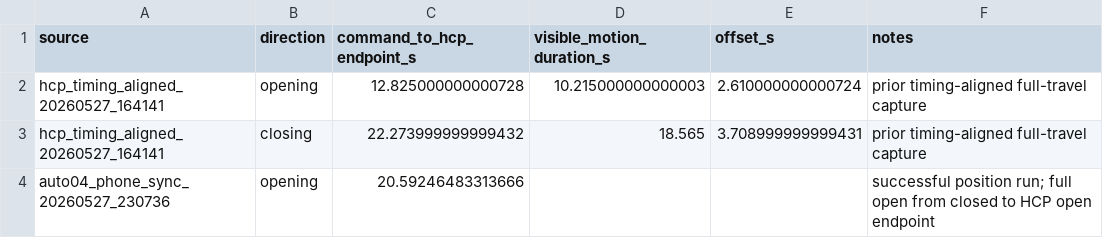
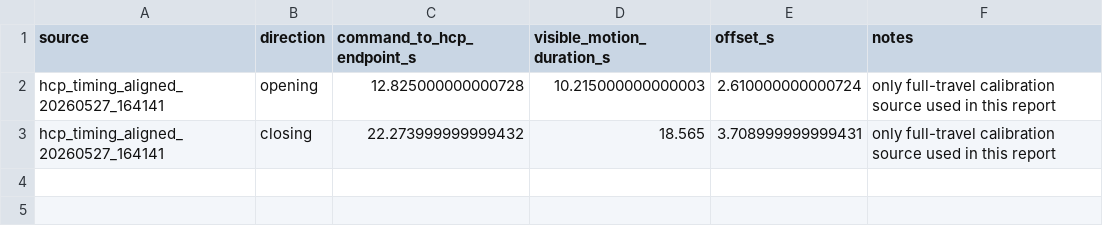
Before and after one commit to xuio/hoermann-supramatic-e2-esphome, a CSV file: docs/research/analysis/motion-model-fit-20260527/timing_comparison.csv, drawn as a sheet.

Commit message:
Correct motion model source classification

```diff
--- a/docs/research/analysis/motion-model-fit-20260527/timing_comparison.csv
+++ b/docs/research/analysis/motion-model-fit-20260527/timing_comparison.csv
@@ -1,4 +1,3 @@
 source,direction,command_to_hcp_endpoint_s,visible_motion_duration_s,offset_s,notes
-hcp_timing_aligned_20260527_164141,opening,12.825000000000728,10.215000000000003,2.610000000000724,prior timing-aligned full-travel capture
-hcp_timing_aligned_20260527_164141,closing,22.273999999999432,18.565,3.708999999999431,prior timing-aligned full-travel capture
-auto04_phone_sync_20260527_230736,opening,20.59246483313666,,,successful position run; full open from closed to HCP open endpoint
+hcp_timing_aligned_20260527_164141,opening,12.825000000000728,10.215000000000003,2.610000000000724,only full-travel calibration source used in this report
+hcp_timing_aligned_20260527_164141,closing,22.273999999999432,18.565,3.708999999999431,only full-travel calibration source used in this report
```
Also changed, not shown: 6 other files.
